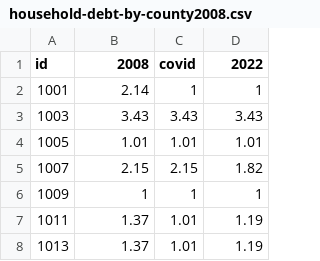
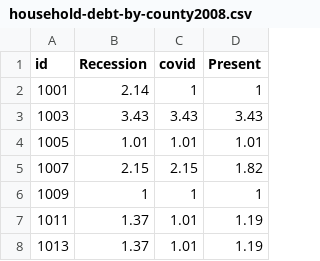
Before and after one commit to GeorgeRobbin/GeorgeRobbin.github.io, a CSV file: Data/household-debt-by-county2008.csv, drawn as a sheet; only a part is shown.

Commit message:
Update household-debt-by-county2008.csv

```diff
--- a/Data/household-debt-by-county2008.csv
+++ b/Data/household-debt-by-county2008.csv
@@ -1,2 +1,2 @@
-id,2008,covid,2022
+id,Recession,covid,Present
 1001,2.14,1,1
```
